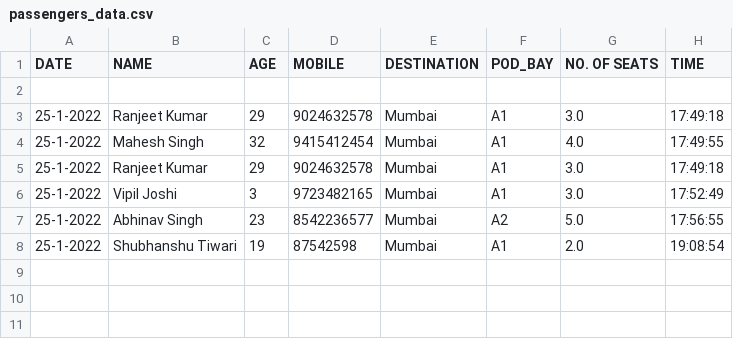
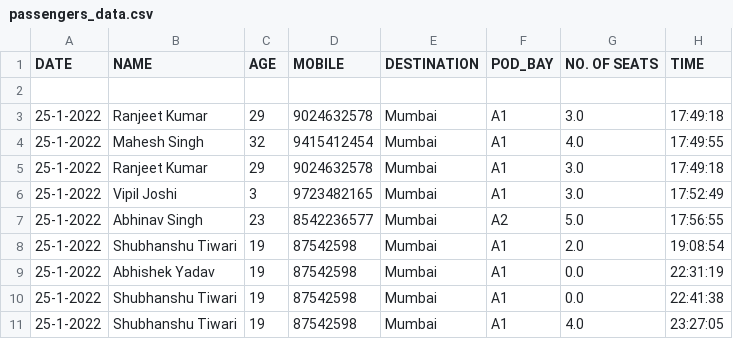
Before and after one commit to mohit2pal/Levitation, a CSV file: static/css/passengers_data.csv, drawn as a sheet; the diff names each change by its address in the sheet, - before the commit and + after, or states it on an @@ line.

Commit message:
Seat fixed

```diff
--- a/static/css/passengers_data.csv
+++ b/static/css/passengers_data.csv
+row 9: 25-1-2022 | Abhishek Yadav | 19 | 87542598 | Mumbai | A1 | 0.0 | 22:31:19
+row 10: 25-1-2022 | Shubhanshu Tiwari | 19 | 87542598 | Mumbai | A1 | 0.0 | 22:41:38
+row 11: 25-1-2022 | Shubhanshu Tiwari | 19 | 87542598 | Mumbai | A1 | 4.0 | 23:27:05
```
Also changed, not shown: 3 other files.
